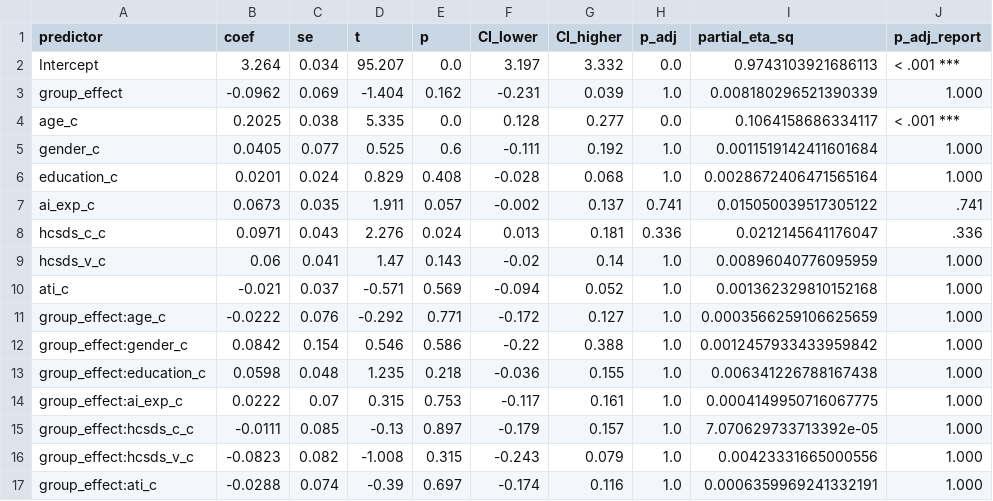
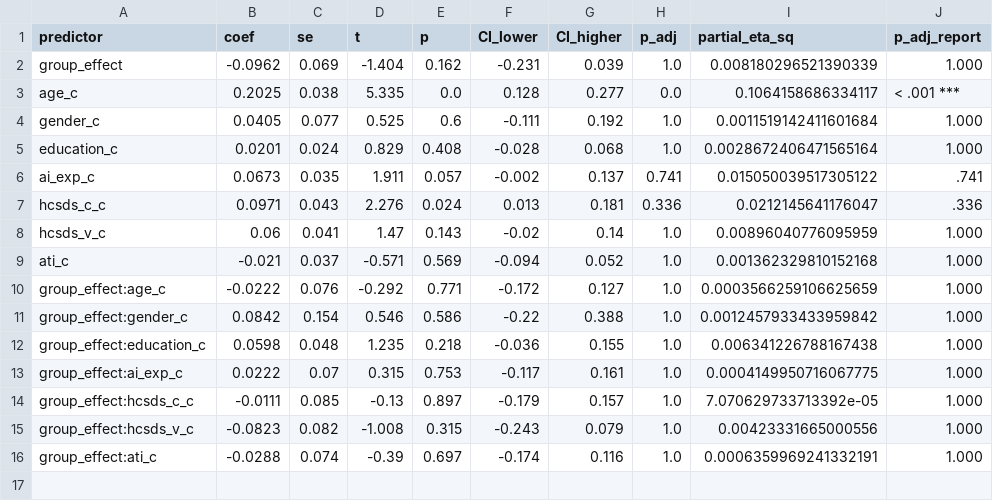
Before and after one commit to TimWiesner99/thesis-analysis, a CSV file: output/tia_rc_regression_coef.csv, drawn as a sheet; the diff names each change by its address in the sheet, - before the commit and + after, or states it on an @@ line.

```diff
--- a/output/tia_rc_regression_coef.csv
+++ b/output/tia_rc_regression_coef.csv
-row 2: Intercept | 3.264 | 0.034 | 95.207 | 0.0 | 3.197 | 3.332 | 0.0 | 0.9743103921686113 | < .001 ***
```
Also changed, not shown: output/manova_results.csv, output/tia_f_regression_coef.csv, 5 other files.
